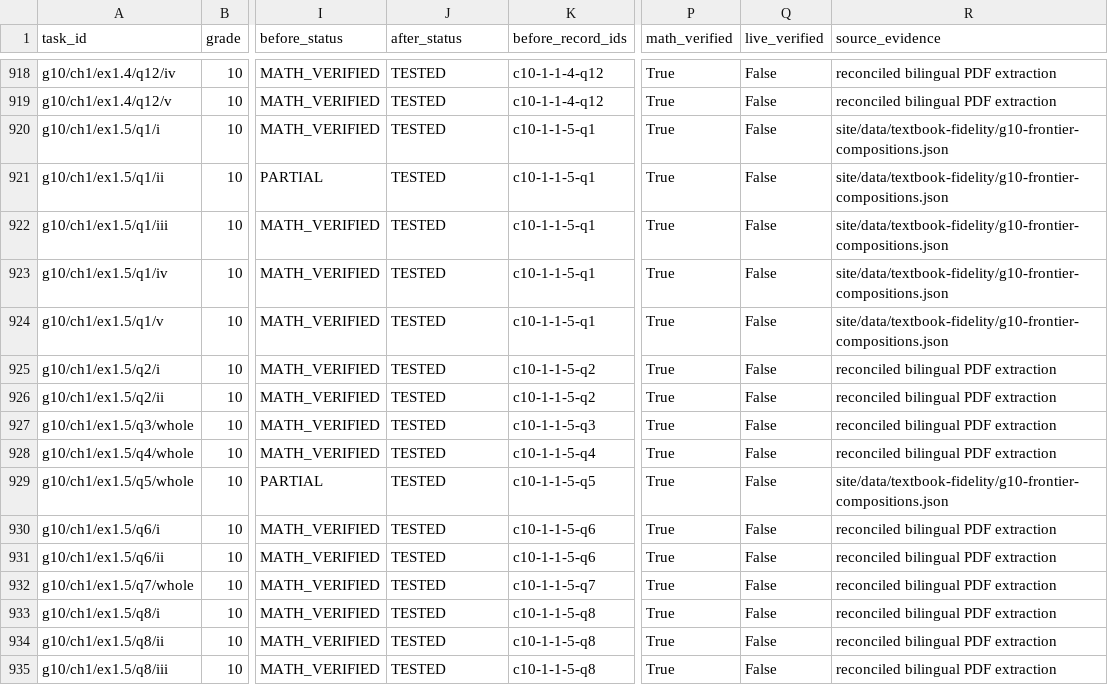
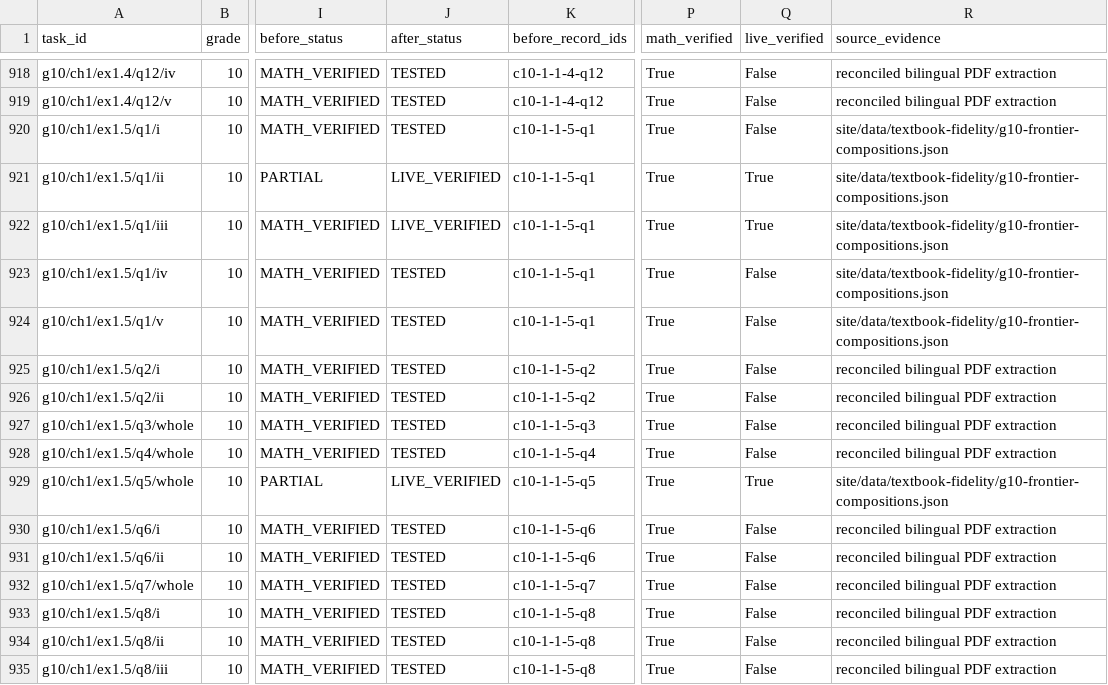
Before and after one commit to vigneswaranmba20-afk/Triggle, a CSV file: docs/trace/final-frontier/TRACE_FINAL_FRONTIER_INVENTORY.csv, drawn as a sheet; only a part is shown, gaps mark what is left out; the diff names each change by its address in the sheet, - before the commit and + after, or states it on an @@ line.

Commit message:
Record production verification for PR #451

```diff
--- a/docs/trace/final-frontier/TRACE_FINAL_FRONTIER_INVENTORY.csv
+++ b/docs/trace/final-frontier/TRACE_FINAL_FRONTIER_INVENTORY.csv
-J921:J922 (after_status): TESTED
+J921:J922 (after_status): LIVE_VERIFIED
-Q921:Q922 (live_verified): False
+Q921:Q922 (live_verified): True
-J929 (after_status): TESTED
+J929 (after_status): LIVE_VERIFIED
-Q929 (live_verified): False
+Q929 (live_verified): True
```
Also changed, not shown: 3 other files.
